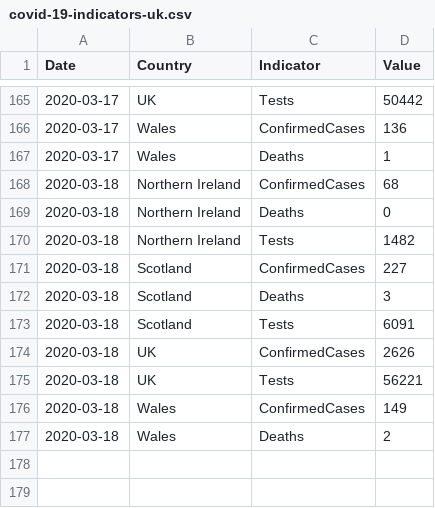
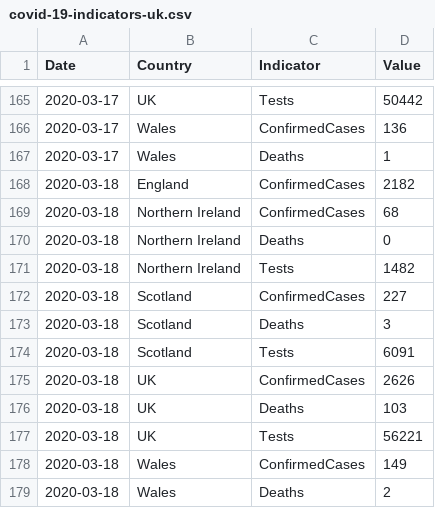
Before and after one commit to tomwhite/covid-19-uk-data, a CSV file: data/covid-19-indicators-uk.csv, drawn as a sheet; only a part is shown, gaps mark what is left out.

Commit message:
Update for 2020-03-18 (England)

```diff
--- a/data/covid-19-indicators-uk.csv
+++ b/data/covid-19-indicators-uk.csv
@@ -167,2 +167,3 @@ Date,Country,Indicator,Value
 2020-03-17,Wales,Deaths,1
+2020-03-18,England,ConfirmedCases,2182
 2020-03-18,Northern Ireland,ConfirmedCases,68
@@ -174,2 +175,3 @@ Date,Country,Indicator,Value
 2020-03-18,UK,ConfirmedCases,2626
+2020-03-18,UK,Deaths,103
 2020-03-18,UK,Tests,56221
```
Also changed, not shown: 4 other files.
